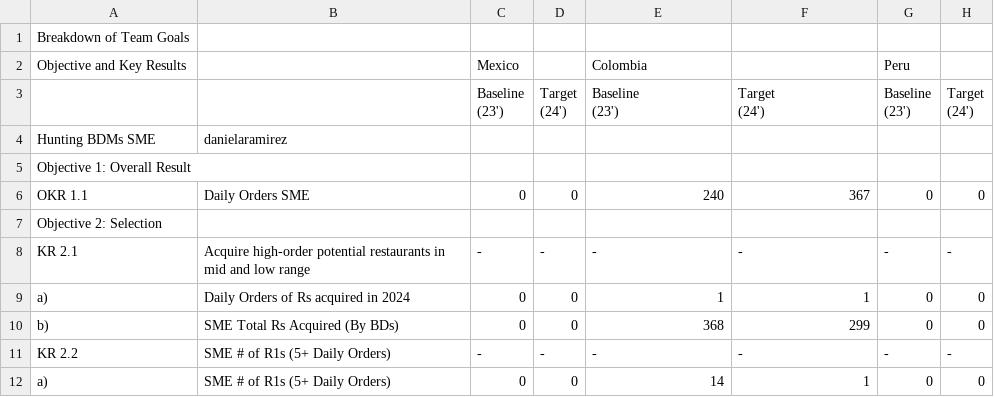
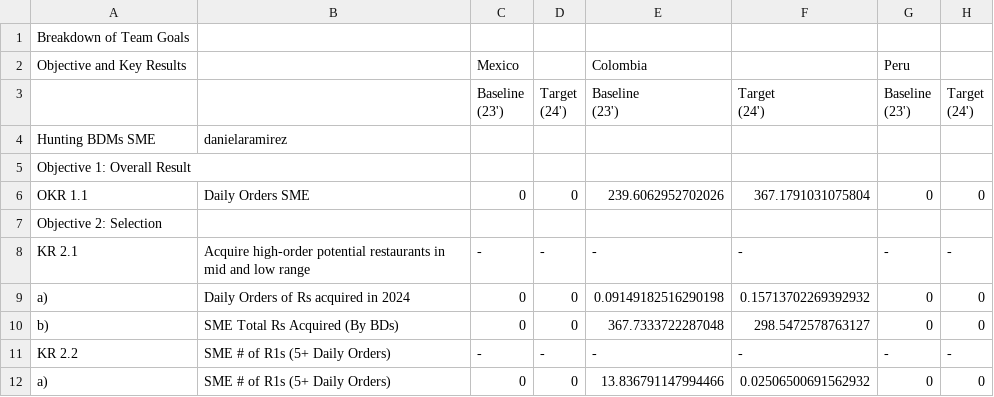
Before and after one commit to mramirezcamacho/TablePerBDM, a CSV file: results/BDM/danielaramirez/danielaramirez_Hunting_SME_CO_BDM.csv, drawn as a sheet; only a part is shown; the diff names each change by its address in the sheet, - before the commit and + after, or states it on an @@ line.

```diff
--- a/results/BDM/danielaramirez/danielaramirez_Hunting_SME_CO_BDM.csv
+++ b/results/BDM/danielaramirez/danielaramirez_Hunting_SME_CO_BDM.csv
-E6 (Colombia): 240
+E6 (Colombia): 239.6062952702026
-F6: 367
+F6: 367.1791031075804
-E9 (Colombia): 1
+E9 (Colombia): 0.09149182516290198
-F9: 1
+F9: 0.15713702269392932
-E10 (Colombia): 368
+E10 (Colombia): 367.7333722287048
-F10: 299
+F10: 298.5472578763127
-E12 (Colombia): 14
+E12 (Colombia): 13.836791147994466
-F12: 1
+F12: 0.02506500691562932
```
Also changed, not shown: results/BDM/alelodelarreapina/alelodelarreapina_Hunting_CKA_MX_BDM.csv, results/BDM/folivaresibarra/folivaresibarra_Hunting_SME_MX_BDM.csv, 47 other files.
